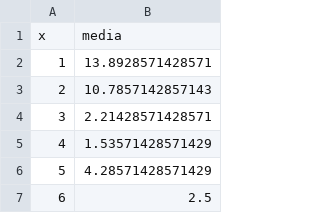
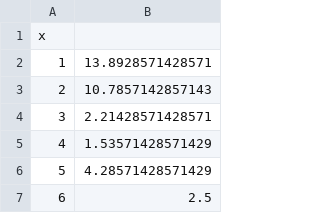
Before and after one commit to thiagoprocaci/experts-semantic-analysis, a CSV file: analysis/bio/mediasTop50Respostas.csv, drawn as a sheet; only a part is shown.

```diff
--- a/analysis/bio/mediasTop50Respostas.csv
+++ b/analysis/bio/mediasTop50Respostas.csv
@@ -1,2 +1,2 @@
-"x";"media"
+"x"
 "1";13.8928571428571
```
Also changed, not shown: 11 other files.
